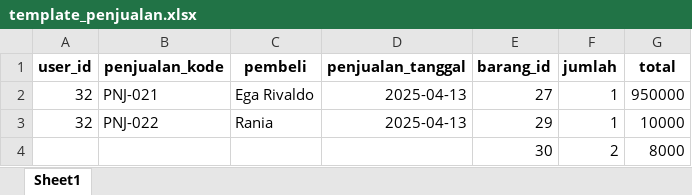
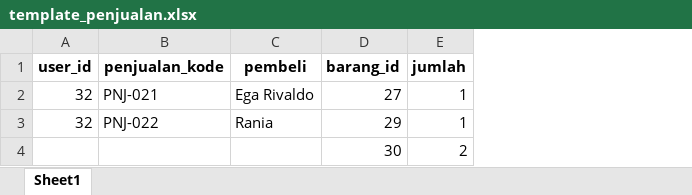
Before and after one commit to vitasaraswati/PWL25, an Excel workbook: PWL_POS/public/template_penjualan.xlsx, sheet Sheet1, drawn as a sheet; values as stored, in another font and other column widths than the file's, no borders; the diff names each change by its address in the sheet, - before the commit and + after, or states it on an @@ line.

Commit message:
fix(stok, penjualan): change timeformat

```diff
--- a/PWL_POS/public/template_penjualan.xlsx (sheet Sheet1)
+++ b/PWL_POS/public/template_penjualan.xlsx (sheet Sheet1)
-column D (penjualan_tanggal), rows 2-3: 2025-04-13 | 2025-04-13
-column G (total), rows 2-4: 950000 | 10000 | 8000
```
Also changed, not shown: 4 other files.
